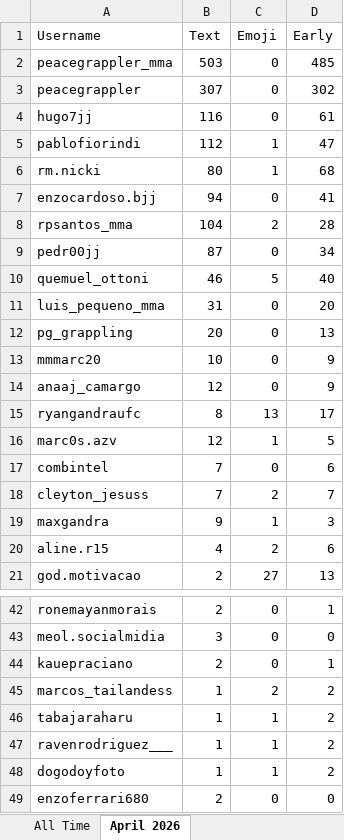
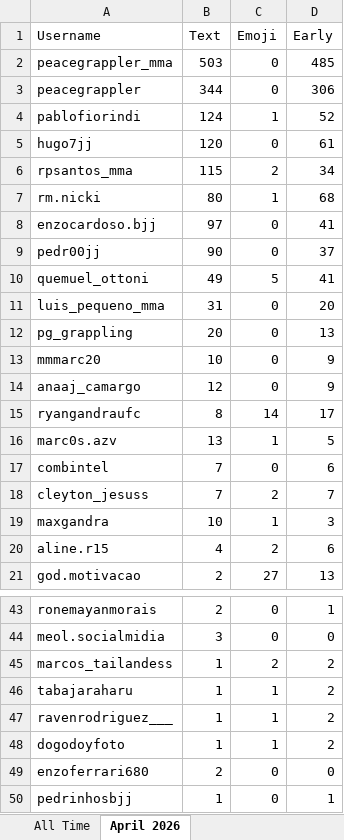
Before and after one commit to paxlucta/peace-grappler, an Excel workbook: Engagement Rankings 2026-04.xlsx, sheet April 2026, drawn as a sheet; only a part is shown, gaps mark what is left out; the shorter side is filled out with more unchanged rows; values as stored, in another font and other column widths than the file's, no borders; removed rows and columns are numbered as before the commit, all else as after; the diff covers the shown part only; the diff names each change by its address in the sheet, - before the commit and + after, or states it on an @@ line.

```diff
--- a/Engagement Rankings 2026-04.xlsx (sheet April 2026)
+++ b/Engagement Rankings 2026-04.xlsx (sheet April 2026)
-B3 (Text): 307
+B3 (Text): 344
-D3 (Early): 302
+D3 (Early): 306
+row 4: pablofiorindi | 124 | 1 | 52
-B5 (Text): 116
+B5 (Text): 120
-row 5: pablofiorindi | 112 | 1 | 47
+row 6: rpsantos_mma | 115 | 2 | 34
-B8 (Text): 94
+B8 (Text): 97
-row 8: rpsantos_mma | 104 | 2 | 28
-B9 (Text): 87
+B9 (Text): 90
-D9 (Early): 34
+D9 (Early): 37
-B10 (Text): 46
+B10 (Text): 49
-D10 (Early): 40
+D10 (Early): 41
-C15 (Emoji): 13
+C15 (Emoji): 14
-B16 (Text): 12
+B16 (Text): 13
-B19 (Text): 9
+B19 (Text): 10
-row 44: kauepraciano | 2 | 0 | 1
```
Also changed, not shown: 3 added rows and 2 removed rows elsewhere in this sheet, sheet All Time, Engagement Rankings.xlsx, 8 other files.
